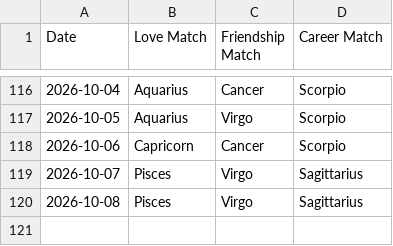
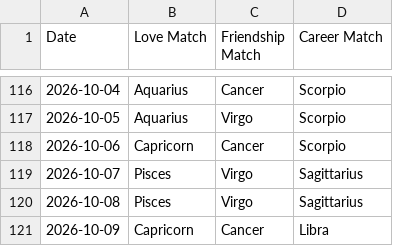
Before and after one commit to alifiaganjaraharja/daily-horoscope-scraper, a CSV file: horoscope_matches.csv, drawn as a sheet; only a part is shown, gaps mark what is left out; the diff names each change by its address in the sheet, - before the commit and + after, or states it on an @@ line.

```diff
--- a/horoscope_matches.csv
+++ b/horoscope_matches.csv
+row 121: 2026-10-09 | Capricorn | Cancer | Libra
```
